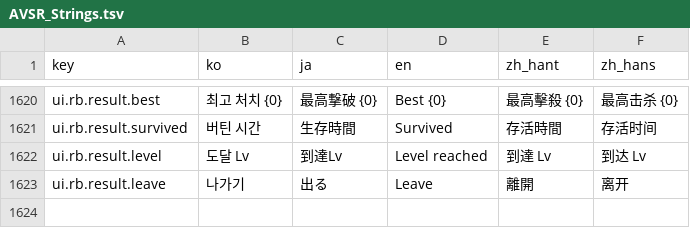
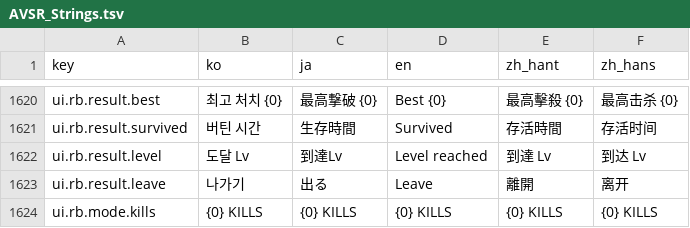
Before and after one commit to inpiawon-ui/AvengingSprit, a TSV file: Projects/AVSR/Localization/AVSR_Strings.tsv, drawn as a sheet; only a part is shown, gaps mark what is left out.

```diff
--- a/Projects/AVSR/Localization/AVSR_Strings.tsv
+++ b/Projects/AVSR/Localization/AVSR_Strings.tsv
@@ -1623 +1623,2 @@ ui.rb.result.level	도달 Lv	到達Lv	Level reached	到達 Lv	到达 Lv
 ui.rb.result.leave	나가기	出る	Leave	離開	离开
+ui.rb.mode.kills	{0} KILLS	{0} KILLS	{0} KILLS	{0} KILLS	{0} KILLS
```
Also changed, not shown: Projects/AVSR/Localization/rb_strings_ingame.tsv, 14 other files.
